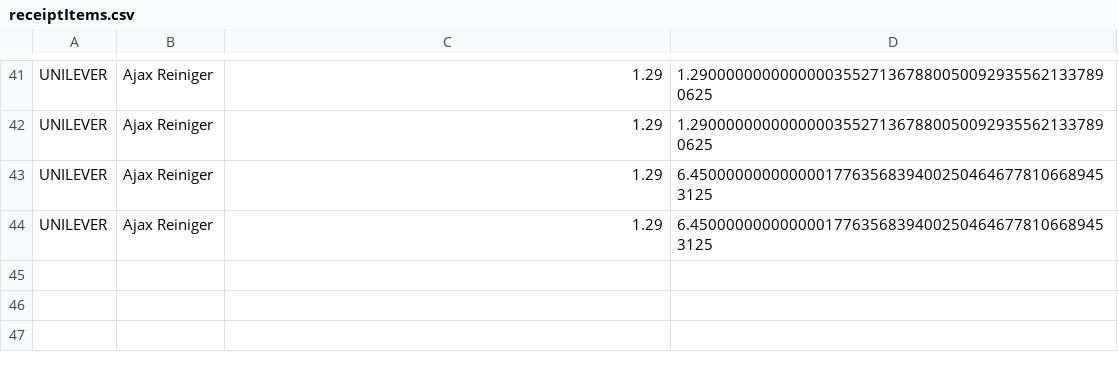
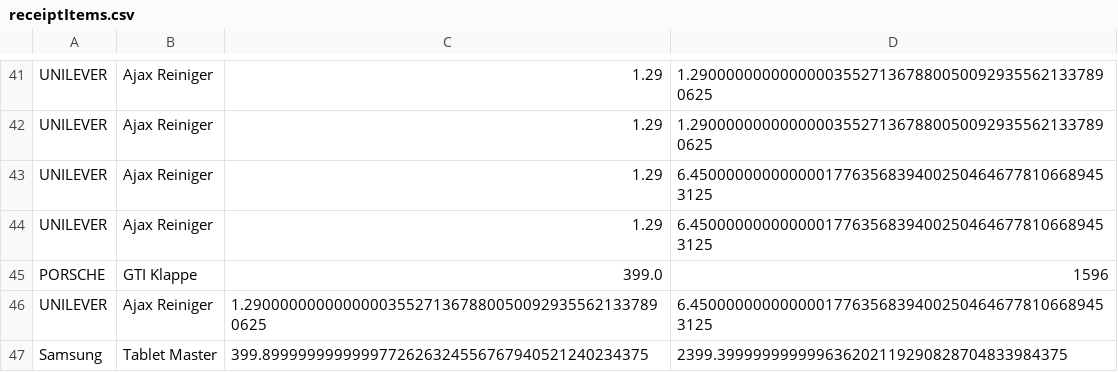
Before and after one commit to DerHerrMike/Receipt, a CSV file: output/receiptItems.csv, drawn as a sheet; only a part is shown, gaps mark what is left out.

Commit message:
load all receiptItems from file

```diff
--- a/output/receiptItems.csv
+++ b/output/receiptItems.csv
@@ -44 +44,4 @@ UNILEVER, Ajax Reiniger,1.29,6.4500000000000001776356839400250464677810668945312
 UNILEVER, Ajax Reiniger,1.29,6.45000000000000017763568394002504646778106689453125
+PORSCHE, GTI Klappe,399.0,1596
+UNILEVER, Ajax Reiniger,1.29000000000000003552713678800500929355621337890625,6.45000000000000017763568394002504646778106689453125
+Samsung, Tablet Master,399.8999999999999772626324556767940521240234375,2399.399999999999636202119290828704833984375
```
Also changed, not shown: output/receipts.csv, 4 other files.
